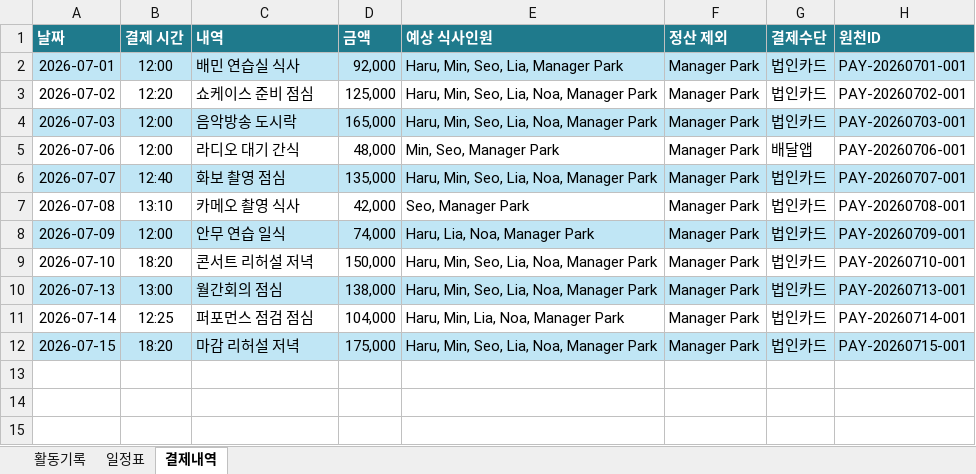
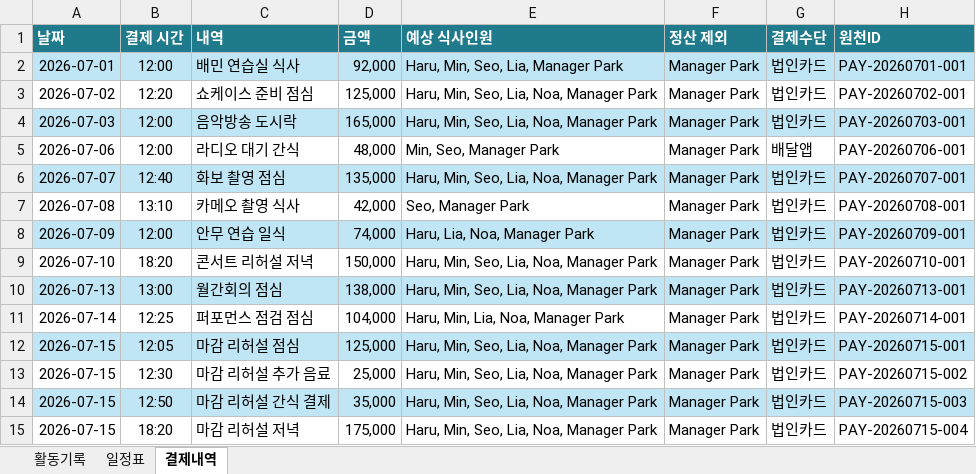
Before and after one commit to JoonseokWon/Sik-B, an Excel workbook: sample-data/아이돌 출퇴근 정보/Samildol_external_activity_records.xlsx, sheet 결제내역, drawn as a sheet; values as stored, in another font and other column widths than the file's, no borders; addresses are those after the commit; the diff names each change by its address in the sheet, - before the commit and + after, or states it on an @@ line.

```diff
--- a/sample-data/아이돌 출퇴근 정보/Samildol_external_activity_records.xlsx (sheet 결제내역)
+++ b/sample-data/아이돌 출퇴근 정보/Samildol_external_activity_records.xlsx (sheet 결제내역)
+row 12: 2026-07-15 | 12:05 | 마감 리허설 점심 | 125,000 | Haru, Min, Seo, Lia, Noa, Manager Park | Manager Park | 법인카드 | PAY-20260715-001
+row 13: 2026-07-15 | 12:30 | 마감 리허설 추가 음료 | 25,000 | Haru, Min, Seo, Lia, Noa, Manager Park | Manager Park | 법인카드 | PAY-20260715-002
+row 14: 2026-07-15 | 12:50 | 마감 리허설 간식 결제 | 35,000 | Haru, Min, Seo, Lia, Noa, Manager Park | Manager Park | 법인카드 | PAY-20260715-003
-A15:H15 fill: #C0E6F5
+A15:H15 fill: none
-H15 (원천ID): PAY-20260715-001
+H15 (원천ID): PAY-20260715-004
```
Also changed, not shown: sample-data/식사 정보/Food-Fee_아이돌_식사_샘플데이터.xlsx, 3 other files.
